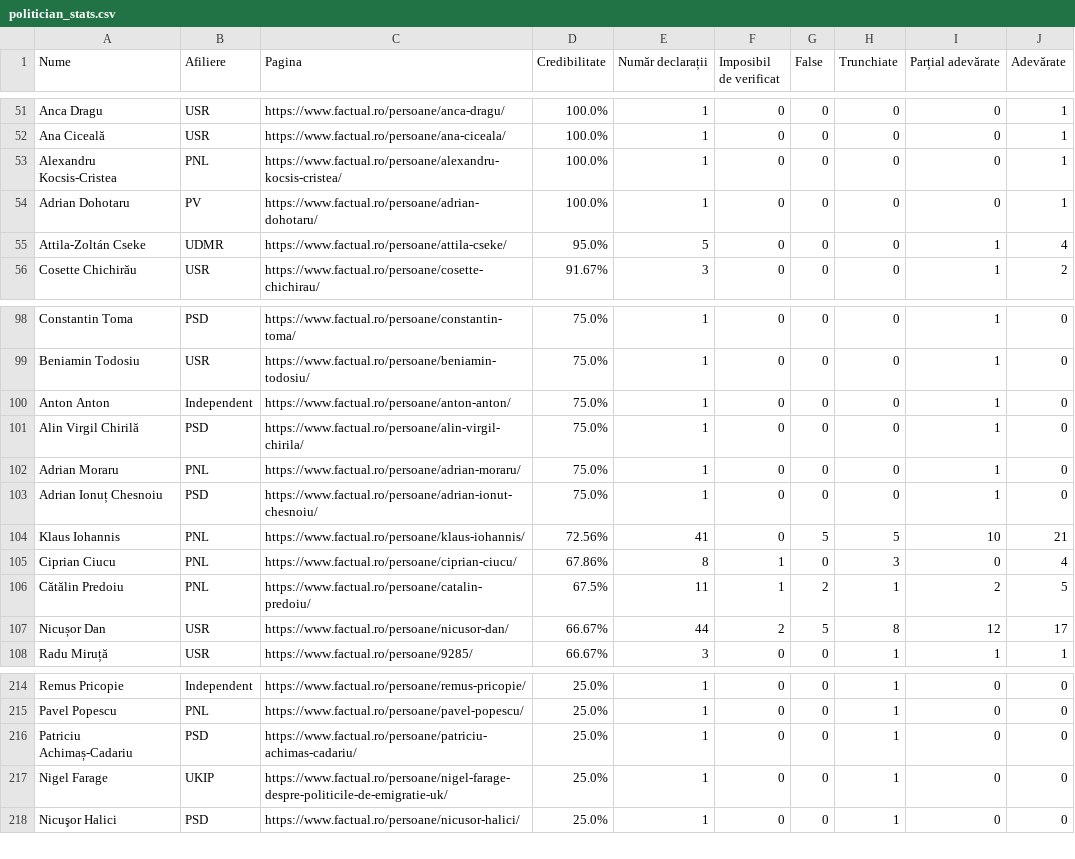
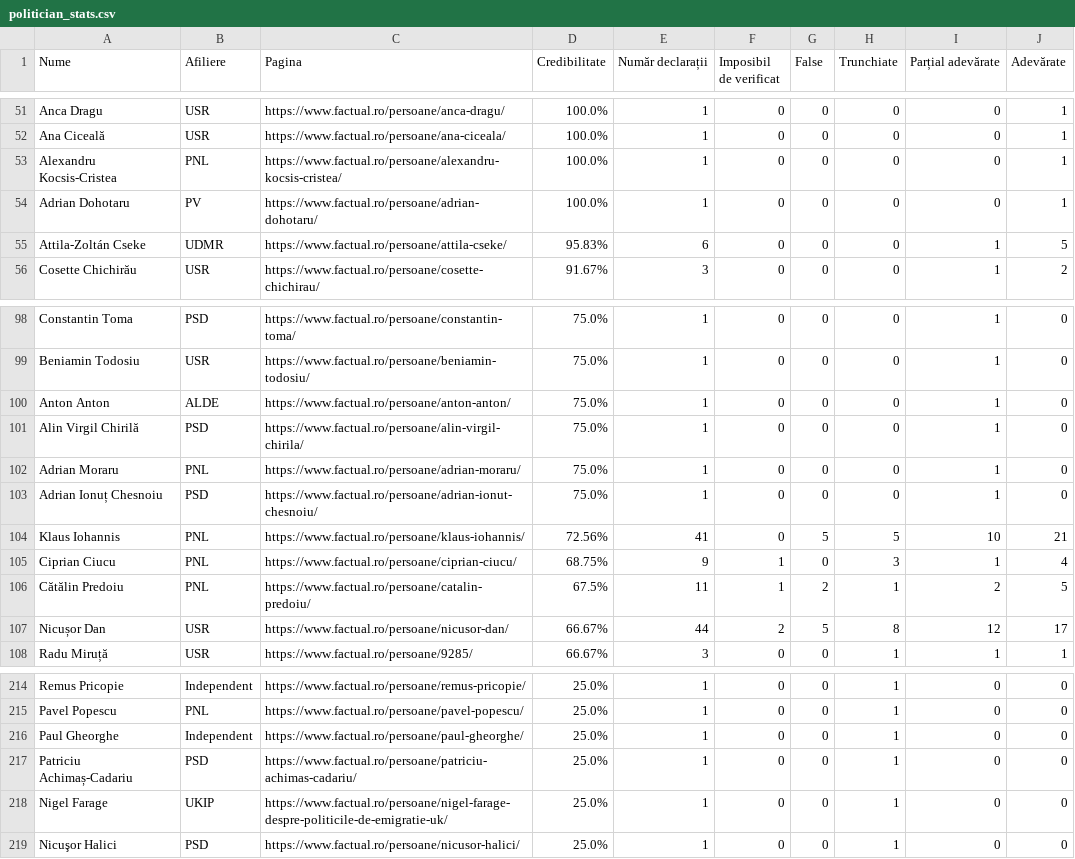
Before and after one commit to FlorinBalint/factual_checker, a CSV file: dashboard/politician_stats.csv, drawn as a sheet; only a part is shown, gaps mark what is left out.

Commit message:
Auto-update politician stats data - 2025-09-26 20:04
347 politicians analyzed

```diff
--- a/dashboard/politician_stats.csv
+++ b/dashboard/politician_stats.csv
@@ -54,3 +54,3 @@ Alexandru Kocsis-Cristea,PNL,https://www.factual.ro/persoane/alexandru-kocsis-cr
 Adrian Dohotaru,PV,https://www.factual.ro/persoane/adrian-dohotaru/,100.0%,1,0,0,0,0,1
-Attila-Zoltán Cseke,UDMR,https://www.factual.ro/persoane/attila-cseke/,95.0%,5,0,0,0,1,4
+Attila-Zoltán Cseke,UDMR,https://www.factual.ro/persoane/attila-cseke/,95.83%,6,0,0,0,1,5
 Cosette Chichirău,USR,https://www.factual.ro/persoane/cosette-chichirau/,91.67%,3,0,0,0,1,2
@@ -99,3 +99,3 @@ Constantin Toma,PSD,https://www.factual.ro/persoane/constantin-toma/,75.0%,1,0,0
 Beniamin Todosiu,USR,https://www.factual.ro/persoane/beniamin-todosiu/,75.0%,1,0,0,0,1,0
-Anton Anton,Independent,https://www.factual.ro/persoane/anton-anton/,75.0%,1,0,0,0,1,0
+Anton Anton,ALDE,https://www.factual.ro/persoane/anton-anton/,75.0%,1,0,0,0,1,0
 Alin Virgil Chirilă,PSD,https://www.factual.ro/persoane/alin-virgil-chirila/,75.0%,1,0,0,0,1,0
@@ -104,3 +104,3 @@ Adrian Ionuț Chesnoiu,PSD,https://www.factual.ro/persoane/adrian-ionut-chesnoiu
 Klaus Iohannis,PNL,https://www.factual.ro/persoane/klaus-iohannis/,72.56%,41,0,5,5,10,21
-Ciprian Ciucu,PNL,https://www.factual.ro/persoane/ciprian-ciucu/,67.86%,8,1,0,3,0,4
+Ciprian Ciucu,PNL,https://www.factual.ro/persoane/ciprian-ciucu/,68.75%,9,1,0,3,1,4
 Cătălin Predoiu,PNL,https://www.factual.ro/persoane/catalin-predoiu/,67.5%,11,1,2,1,2,5
@@ -215,2 +215,3 @@ Remus Pricopie,Independent,https://www.factual.ro/persoane/remus-pricopie/,25.0%
 Pavel Popescu,PNL,https://www.factual.ro/persoane/pavel-popescu/,25.0%,1,0,0,1,0,0
+Paul Gheorghe,Independent,https://www.factual.ro/persoane/paul-gheorghe/,25.0%,1,0,0,1,0,0
 Patriciu Achimaș-Cadariu,PSD,https://www.factual.ro/persoane/patriciu-achimas-cadariu/,25.0%,1,0,0,1,0,0
```
